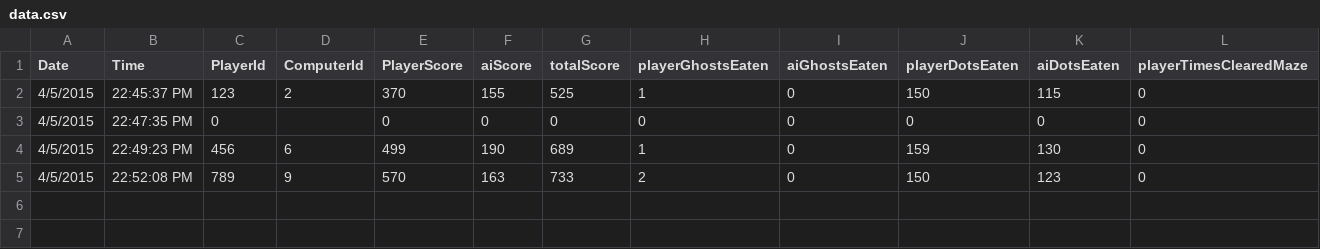
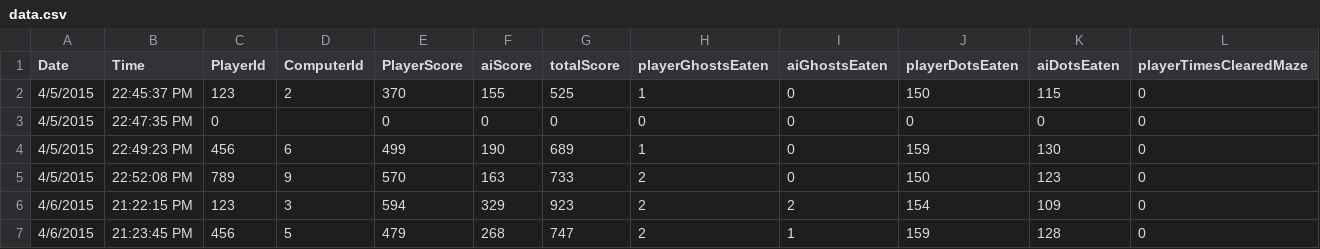
Before and after one commit to rawilder/gPWR, a CSV file: PowerPacman/data.csv, drawn as a sheet; only a part is shown; rows hold the shown columns only; the diff names each change by its address in the sheet, - before the commit and + after, or states it on an @@ line.

```diff
--- a/PowerPacman/data.csv
+++ b/PowerPacman/data.csv
+row 6: 4/6/2015 | 21:22:15 PM | 123 | 3 | 594 | 329 | 923 | 2 | 2 | 154 | 109 | 0
+row 7: 4/6/2015 | 21:23:45 PM | 456 | 5 | 479 | 268 | 747 | 2 | 1 | 159 | 128 | 0
```
Also changed, not shown: 3 other files.
